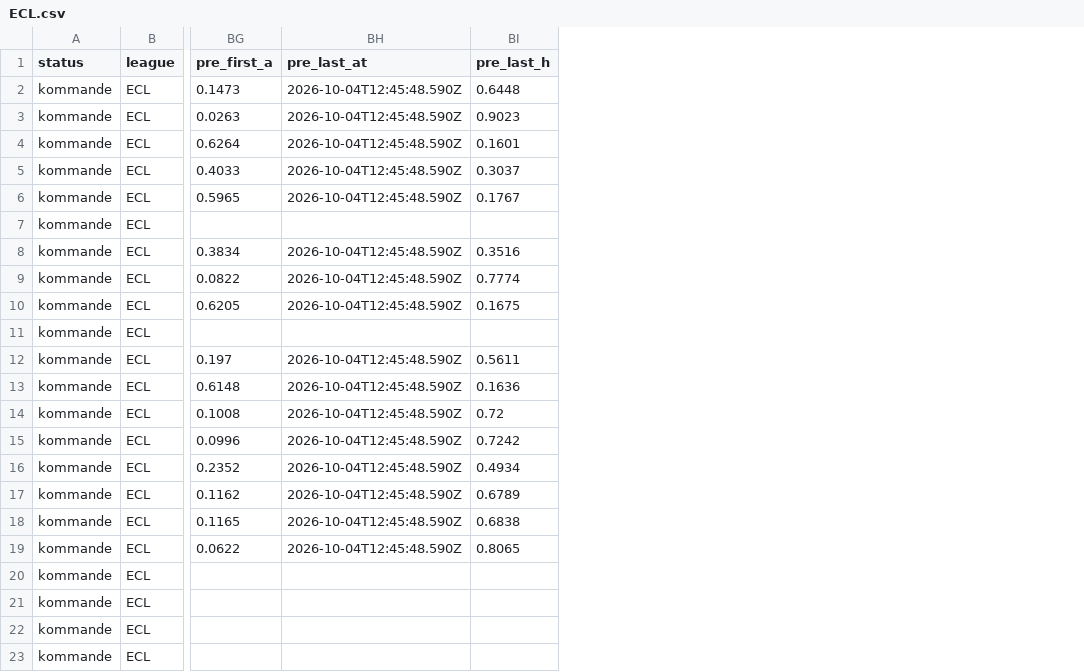
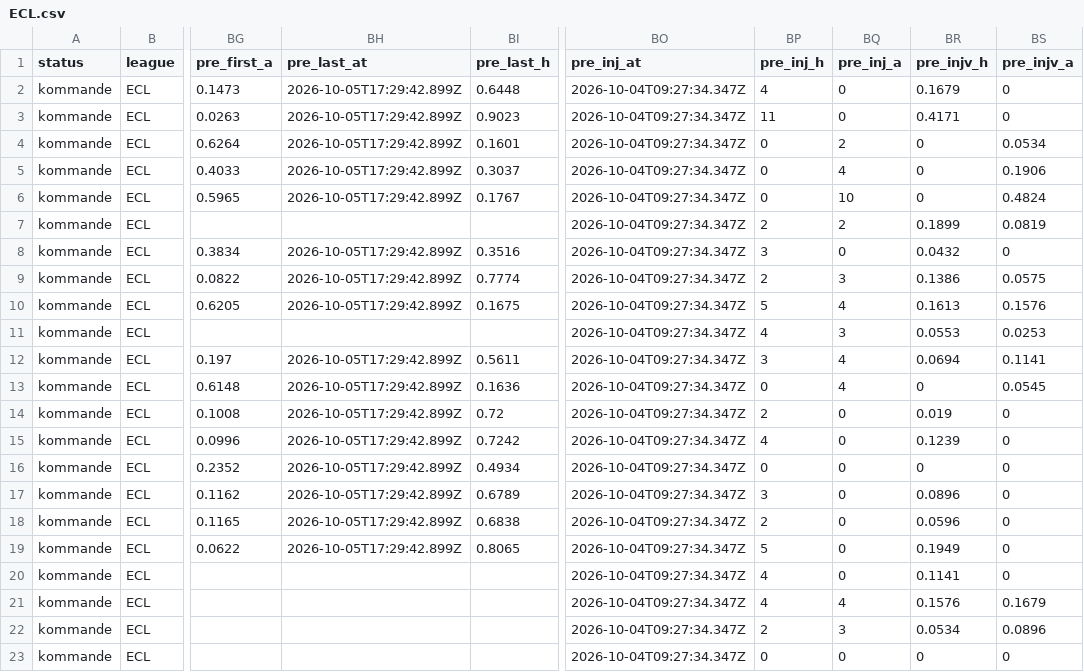
Before and after one commit to DanneE86/newBetting, a CSV file: data/matcher/ECL.csv, drawn as a sheet; only a part is shown, gaps mark what is left out; the diff names each change by its address in the sheet, - before the commit and + after, or states it on an @@ line.

```diff
--- a/data/matcher/ECL.csv
+++ b/data/matcher/ECL.csv
+column BO (pre_inj_at), rows 2-23: all 2026-10-04T09:27:34.347Z
+column BP (pre_inj_h), rows 2-23: 4 | 11 | 0 | 0 | 0 | 2 | 3 | 2 | 5 | 4 | 3 | 0 | 2 | 4 | 0 | 3 | 2 | 5 | 4 | 4 | 2 | 0
+column BQ (pre_inj_a), rows 2-23: 0 | 0 | 2 | 4 | 10 | 2 | 0 | 3 | 4 | 3 | 4 | 4 | 0 | 0 | 0 | 0 | 0 | 0 | 0 | 4 | 3 | 0
+column BR (pre_injv_h), rows 2-23: 0.1679 | 0.4171 | 0 | 0 | 0 | 0.1899 | 0.0432 | 0.1386 | 0.1613 | 0.0553 | 0.0694 | 0 | 0.019 | 0.1239 | 0 | 0.0896 | 0.0596 | 0.1949 | 0.1141 | 0.1576 | 0.0534 | 0
+column BS (pre_injv_a), rows 2-23: 0 | 0 | 0.0534 | 0.1906 | 0.4824 | 0.0819 | 0 | 0.0575 | 0.1576 | 0.0253 | 0.1141 | 0.0545 | 0 | 0 | 0 | 0 | 0 | 0 | 0 | 0.1679 | 0.0896 | 0
-BH2:BH6 (pre_last_at): 2026-10-04T12:45:48.590Z
+BH2:BH6 (pre_last_at): 2026-10-05T17:29:42.899Z
-BH8:BH10 (pre_last_at): 2026-10-04T12:45:48.590Z
+BH8:BH10 (pre_last_at): 2026-10-05T17:29:42.899Z
-BH12:BH19 (pre_last_at): 2026-10-04T12:45:48.590Z
+BH12:BH19 (pre_last_at): 2026-10-05T17:29:42.899Z
```
Also changed, not shown: data/matcher/CL.csv, data/matcher/CZ.csv, 51 other files.
